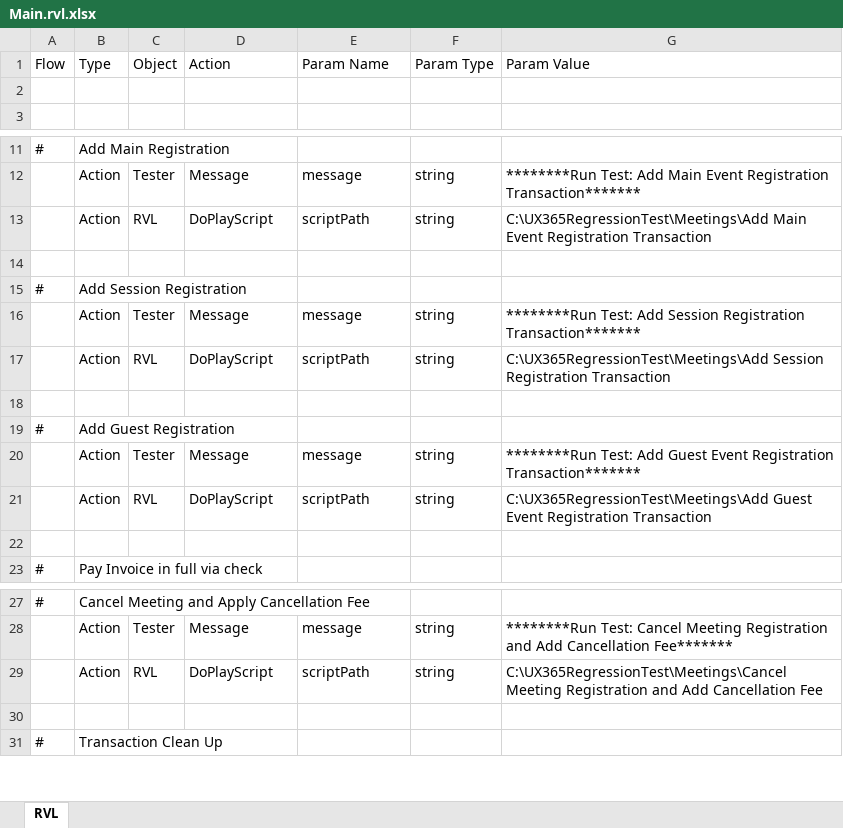
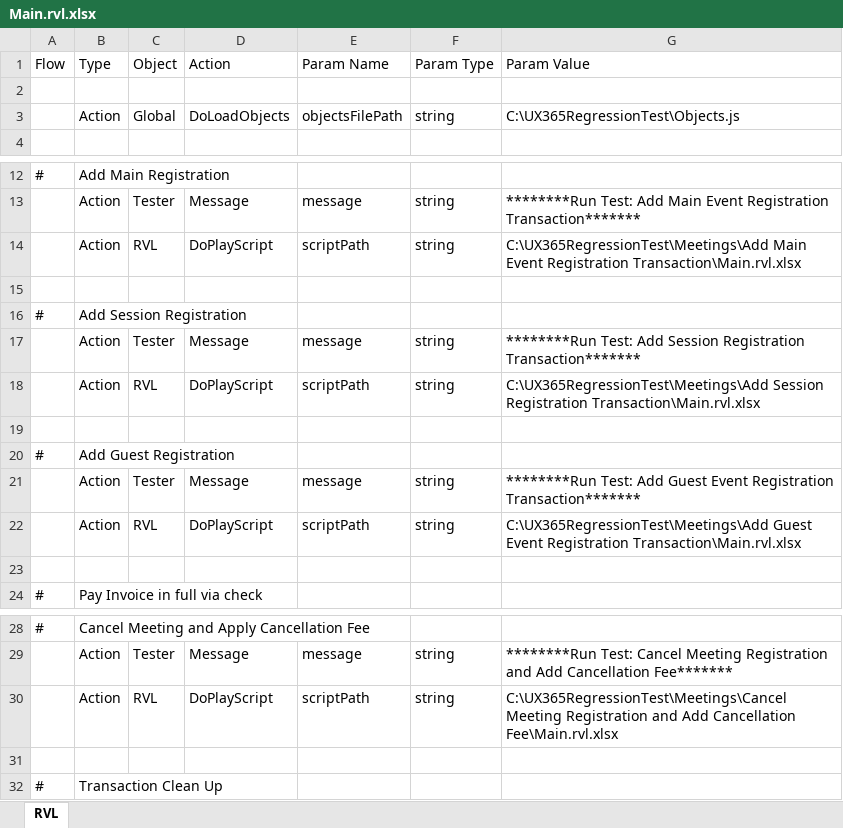
Before and after one commit to ProtechAlliance/ux_365_regression_test2, an Excel workbook: Meetings/Meeting Transaction/Main.rvl.xlsx, sheet RVL, drawn as a sheet; only a part is shown, gaps mark what is left out; values as stored, in another font and other column widths than the file's, no borders; addresses are those after the commit; the diff names each change by its address in the sheet, - before the commit and + after, or states it on an @@ line.

```diff
--- a/Meetings/Meeting Transaction/Main.rvl.xlsx (sheet RVL)
+++ b/Meetings/Meeting Transaction/Main.rvl.xlsx (sheet RVL)
+row 3:  | Action | Global | DoLoadObjects | objectsFilePath | string | C:\UX365RegressionTest\Objects.js
-G14 (Param Value): …Event Registration Transaction
+G14 (Param Value): …Event Registration Transaction\Main.rvl.xlsx
-G18 (Param Value): …Session Registration Transaction
+G18 (Param Value): …Session Registration Transaction\Main.rvl.xlsx
-G22 (Param Value): …Event Registration Transaction
+G22 (Param Value): …Event Registration Transaction\Main.rvl.xlsx
-G30 (Param Value): …Add Cancellation Fee
+G30 (Param Value): …Add Cancellation Fee\Main.rvl.xlsx
```
Also changed, not shown: Meetings/Add Session Registration Transaction/Main.rvl.xlsx, 4 other files.
